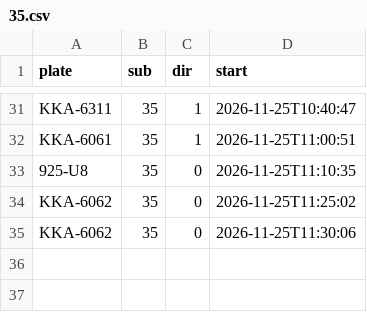
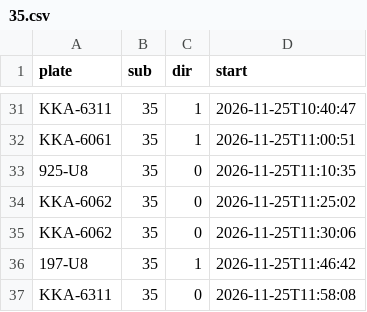
Before and after one commit to andrewwangarchnycu/Schematic-Transit-Taichung, a CSV file: departures/2026-11-25/35.csv, drawn as a sheet; only a part is shown, gaps mark what is left out.

```diff
--- a/departures/2026-11-25/35.csv
+++ b/departures/2026-11-25/35.csv
@@ -35 +35,3 @@ KKA-6062,35,0,2026-11-25T11:25:02
 KKA-6062,35,0,2026-11-25T11:30:06
+197-U8,35,1,2026-11-25T11:46:42
+KKA-6311,35,0,2026-11-25T11:58:08
```
Also changed, not shown: departures/2026-11-25/23.csv, 1 other file.
